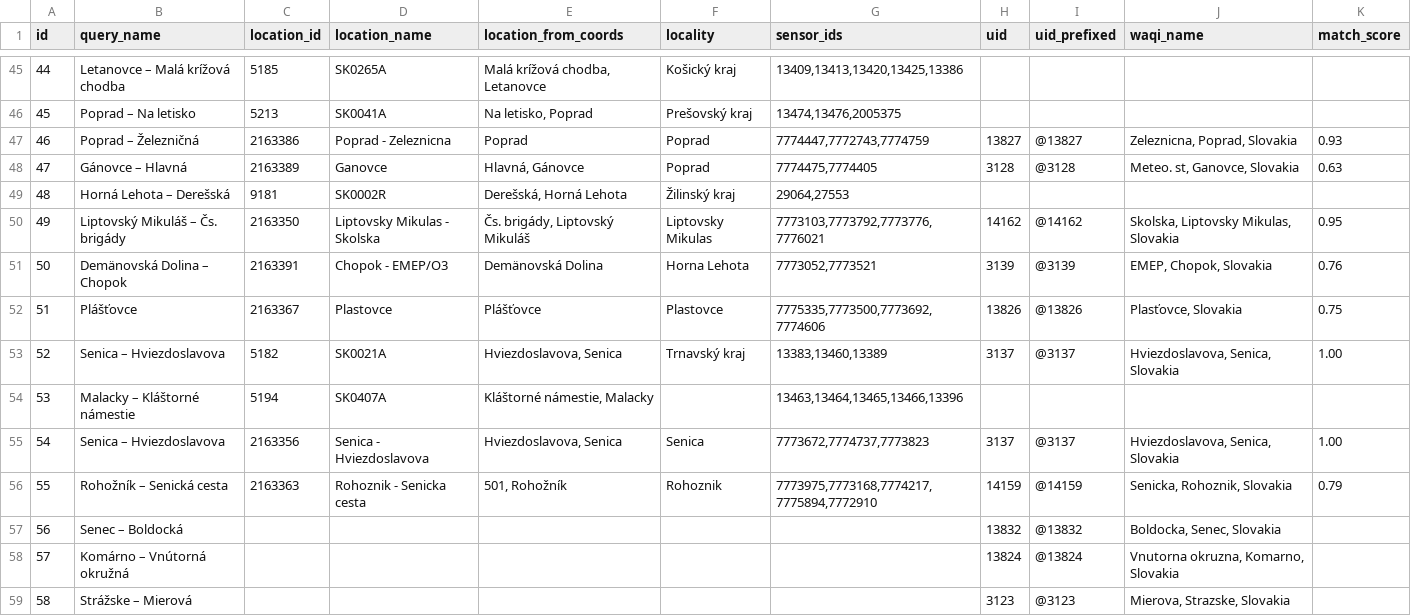
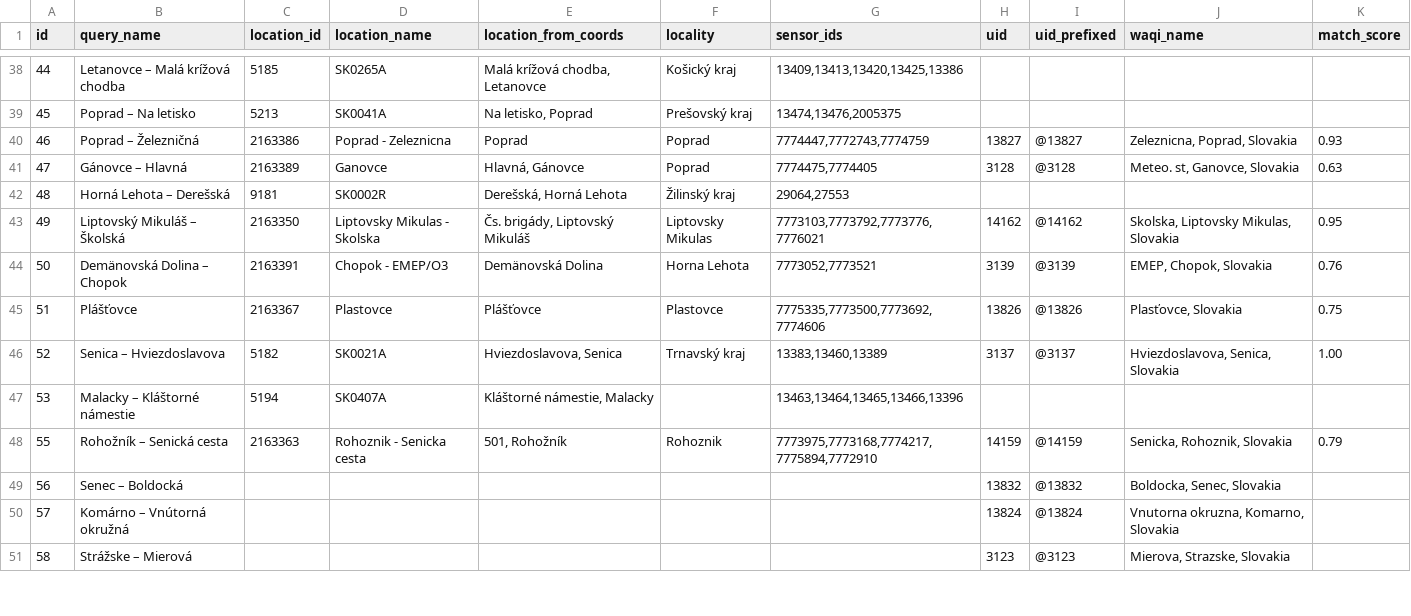
Before and after one commit to Ammimm/BP, a CSV file: data/results/matched_locations.csv, drawn as a sheet; only a part is shown, gaps mark what is left out; the diff covers the shown part only.

```diff
--- a/data/results/matched_locations.csv
+++ b/data/results/matched_locations.csv
@@ -49,3 +42,3 @@ id;query_name;location_id;location_name;location_from_coords;locality;sensor_ids
 48;Horná Lehota – Derešská;9181;SK0002R;Derešská, Horná Lehota;Žilinský kraj;29064,27553;;;;
-49;Liptovský Mikuláš – Čs. brigády;2163350;"Liptovsky Mikulas - Skolska";Čs. brigády, Liptovský Mikuláš;Liptovsky Mikulas;7773103,7773792,7773776,7776021;14162;@14162;Skolska, Liptovsky Mikulas, Slovakia;0.95
+49;Liptovský Mikuláš – Školská;2163350;"Liptovsky Mikulas - Skolska";Čs. brigády, Liptovský Mikuláš;Liptovsky Mikulas;7773103,7773792,7773776,7776021;14162;@14162;Skolska, Liptovsky Mikulas, Slovakia;0.95
 50;Demänovská Dolina – Chopok;2163391;"Chopok - EMEP/O3";Demänovská Dolina;Horna Lehota;7773052,7773521;3139;@3139;EMEP, Chopok, Slovakia;0.76
@@ -54,3 +47,2 @@ id;query_name;location_id;location_name;location_from_coords;locality;sensor_ids
 53;Malacky – Kláštorné námestie;5194;SK0407A;Kláštorné námestie, Malacky;;13463,13464,13465,13466,13396;;;;;;
-54;Senica – Hviezdoslavova;2163356;"Senica - Hviezdoslavova";Hviezdoslavova, Senica;Senica;7773672,7774737,7773823;3137;@3137;Hviezdoslavova, Senica, Slovakia;1.00
 55;Rohožník – Senická cesta;2163363;"Rohoznik - Senicka cesta";501, Rohožník;Rohoznik;7773975,7773168,7774217,7775894,7772910;14159;@14159;Senicka, Rohoznik, Slovakia;0.79
```
Also changed, not shown: 7 removed rows and 9 edited cells elsewhere in this file, 16 other files.
